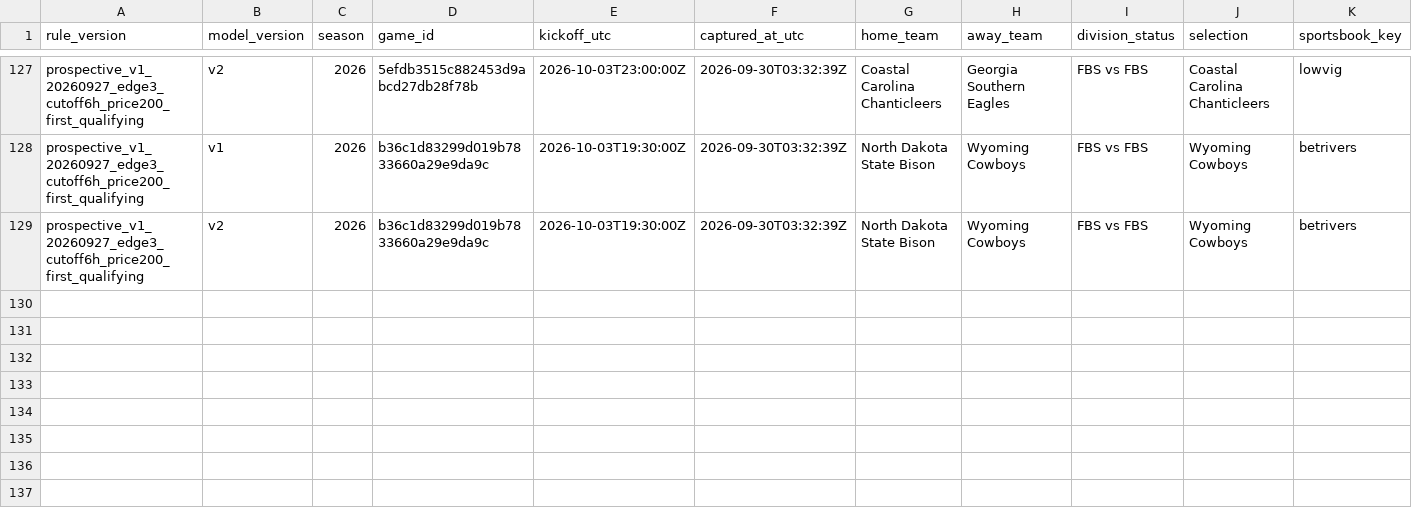
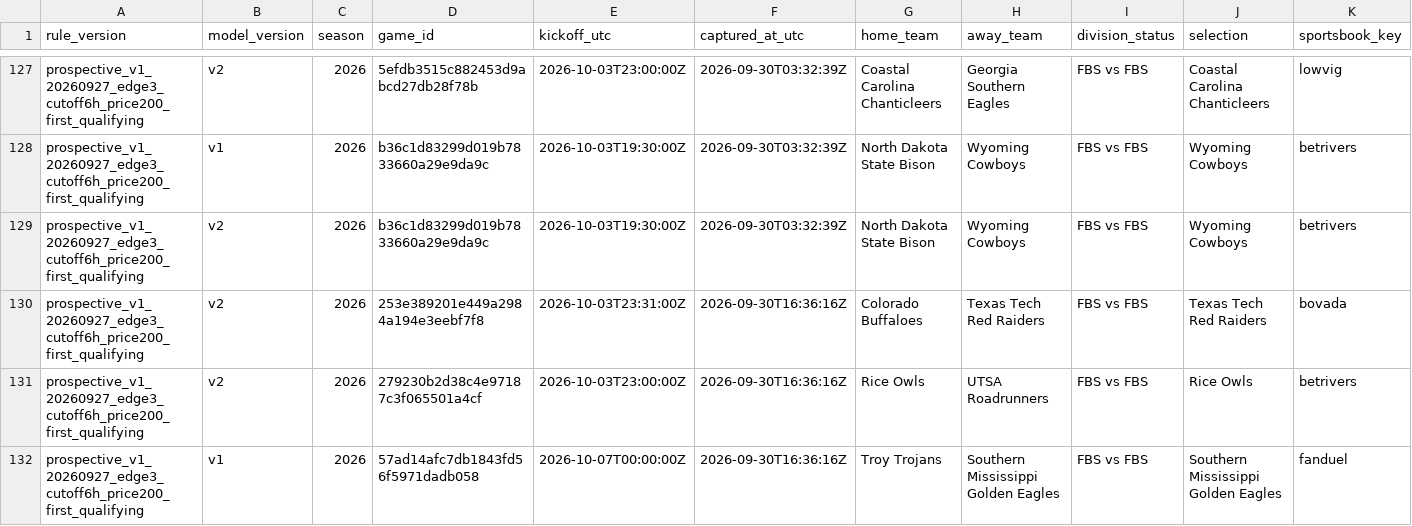
Before and after one commit to JarzCFB/codi-cfb-dashboard, a CSV file: prospective/selections.csv, drawn as a sheet; only a part is shown, gaps mark what is left out; rows hold the shown columns only; the diff names each change by its address in the sheet, - before the commit and + after, or states it on an @@ line.

```diff
--- a/prospective/selections.csv
+++ b/prospective/selections.csv
+row 130: prospective_v1_20260927_edge3_cutoff6h_price200_first_qualifying | v2 | 2026 | 253e389201e449a2984a194e3eebf7f8 | 2026-10-03T23:31:00Z | 2026-09-30T16:36:16Z | Colorado Buffaloes | Texas Tech Red Raiders | FBS vs FBS | Texas Tech Red Raiders | bovada
+row 131: prospective_v1_20260927_edge3_cutoff6h_price200_first_qualifying | v2 | 2026 | 279230b2d38c4e97187c3f065501a4cf | 2026-10-03T23:00:00Z | 2026-09-30T16:36:16Z | Rice Owls | UTSA Roadrunners | FBS vs FBS | Rice Owls | betrivers
+row 132: prospective_v1_20260927_edge3_cutoff6h_price200_first_qualifying | v1 | 2026 | 57ad14afc7db1843fd56f5971dadb058 | 2026-10-07T00:00:00Z | 2026-09-30T16:36:16Z | Troy Trojans | Southern Mississippi Golden Eagles | FBS vs FBS | Southern Mississippi Golden Eagles | fanduel
```
Also changed, not shown: 1 other file.
